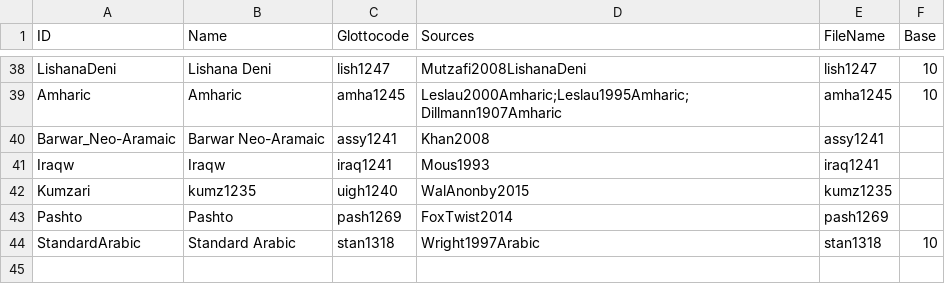
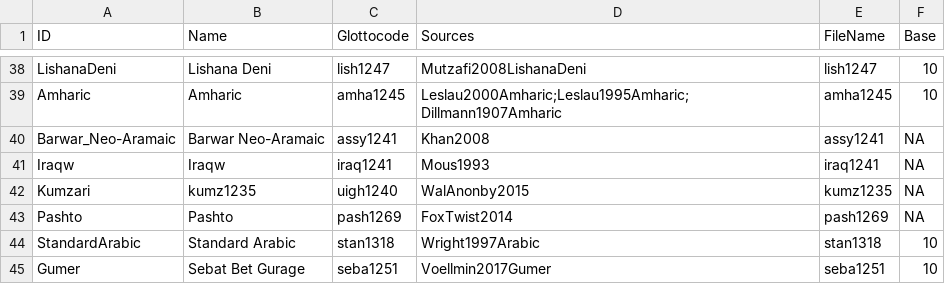
Before and after one commit to numeralbank/cosinus, a CSV file: etc/languages.csv, drawn as a sheet; only a part is shown, gaps mark what is left out.

Commit message:
added Gumer (seba1251) number list

```diff
--- a/etc/languages.csv
+++ b/etc/languages.csv
@@ -39,6 +39,7 @@ LishanaDeni,Lishana Deni,lish1247,Mutzafi2008LishanaDeni,lish1247,10
 Amharic,Amharic,amha1245,Leslau2000Amharic;Leslau1995Amharic;Dillmann1907Amharic,amha1245,10
-Barwar_Neo-Aramaic,Barwar Neo-Aramaic,assy1241,Khan2008,assy1241,""
-Iraqw,Iraqw,iraq1241,Mous1993,iraq1241,""
-Kumzari,kumz1235,uigh1240,WalAnonby2015,kumz1235,""
-Pashto,Pashto,pash1269,FoxTwist2014,pash1269,""
+Barwar_Neo-Aramaic,Barwar Neo-Aramaic,assy1241,Khan2008,assy1241,NA
+Iraqw,Iraqw,iraq1241,Mous1993,iraq1241,NA
+Kumzari,kumz1235,uigh1240,WalAnonby2015,kumz1235,NA
+Pashto,Pashto,pash1269,FoxTwist2014,pash1269,NA
 StandardArabic,Standard Arabic,stan1318,Wright1997Arabic,stan1318,10
+Gumer,Sebat Bet Gurage,seba1251,Voellmin2017Gumer,seba1251,10
```
Also changed, not shown: 2 other files.
